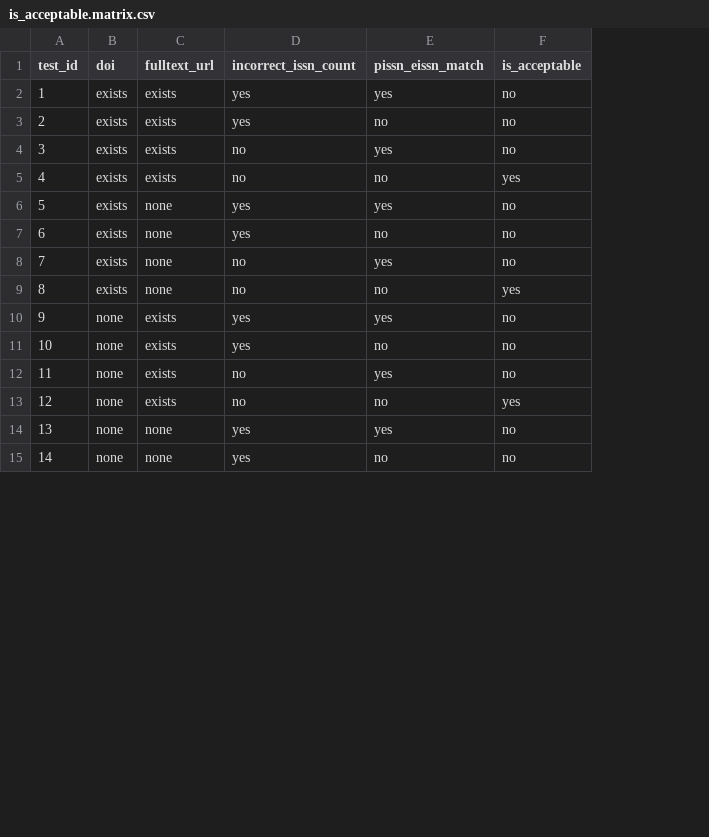
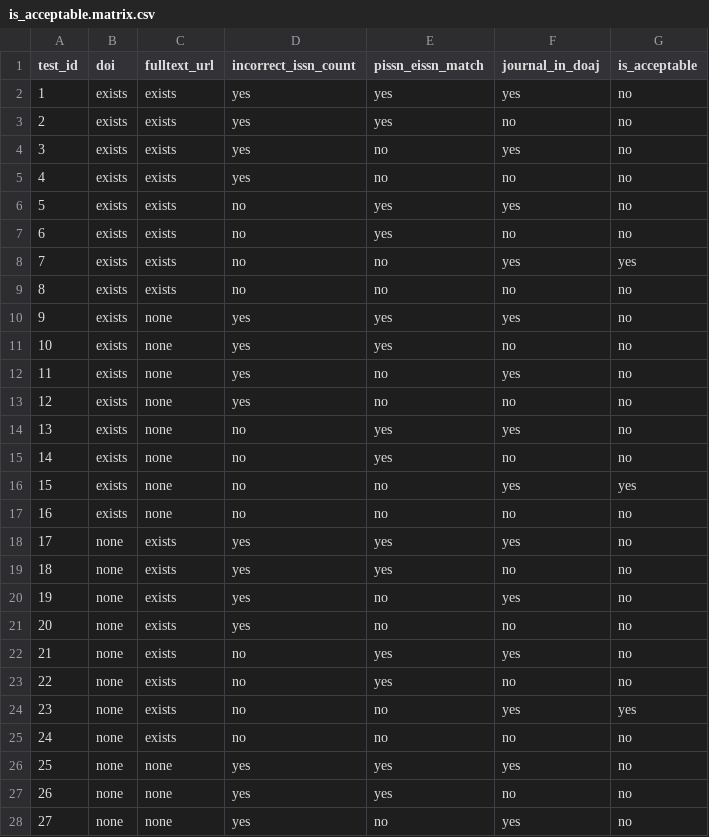
Before and after one commit to DOAJ/doaj, a CSV file: doajtest/matrices/article_create_article/is_acceptable.matrix.csv, drawn as a sheet; only a part is shown; addresses are those after the commit; the diff covers the shown part only; the diff names each change by its address in the sheet, - before the commit and + after, or states it on an @@ line.

Commit message:
add unit test for withdrawn journal

```diff
--- a/doajtest/matrices/article_create_article/is_acceptable.matrix.csv
+++ b/doajtest/matrices/article_create_article/is_acceptable.matrix.csv
+column F (journal_in_doaj), row 2: yes; rows 5-6: no | yes; row 8: yes; rows 11-12: no | yes; rows 15-16: no | yes; rows 19-20: no | yes; rows 23-24: no | yes; rows 27-28: no | yes
+row 3: 2 | exists | exists | yes | yes | no | no
+row 4: 3 | exists | exists | yes | no | yes | no
@@ column A (test_id) renumbered between rows 5 and 32 @@
+row 7: 6 | exists | exists | no | yes | no | no
+row 9: 8 | exists | exists | no | no | no | no
+row 10: 9 | exists | none | yes | yes | yes | no
+row 13: 12 | exists | none | yes | no | no | no
+row 14: 13 | exists | none | no | yes | yes | no
+row 17: 16 | exists | none | no | no | no | no
+row 18: 17 | none | exists | yes | yes | yes | no
+row 21: 20 | none | exists | yes | no | no | no
+row 22: 21 | none | exists | no | yes | yes | no
+row 25: 24 | none | exists | no | no | no | no
+row 26: 25 | none | none | yes | yes | yes | no
```
Also changed, not shown: 3 added rows elsewhere in this file, doajtest/matrices/article_create_article/is_acceptable.settings.csv, 3 other files.
